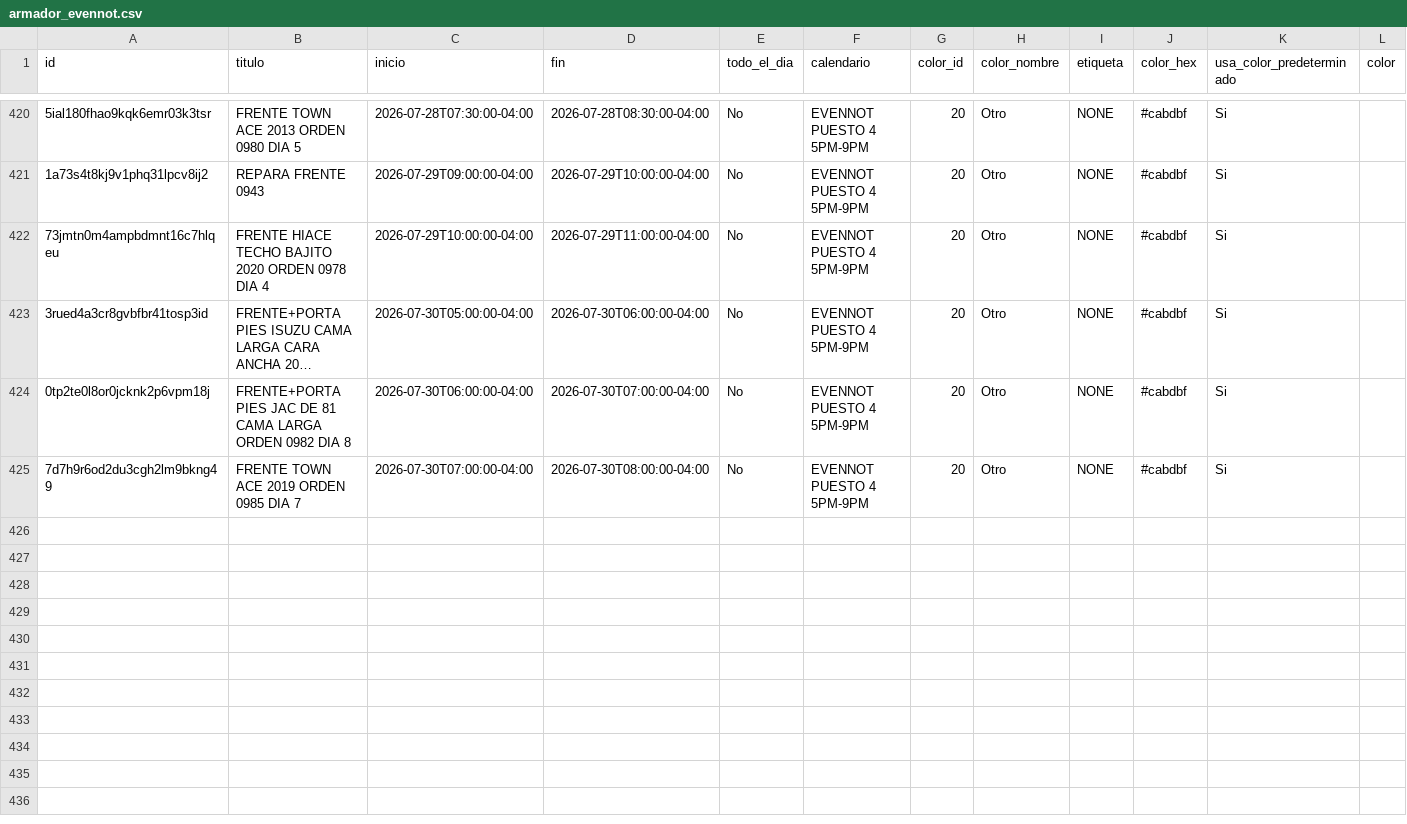
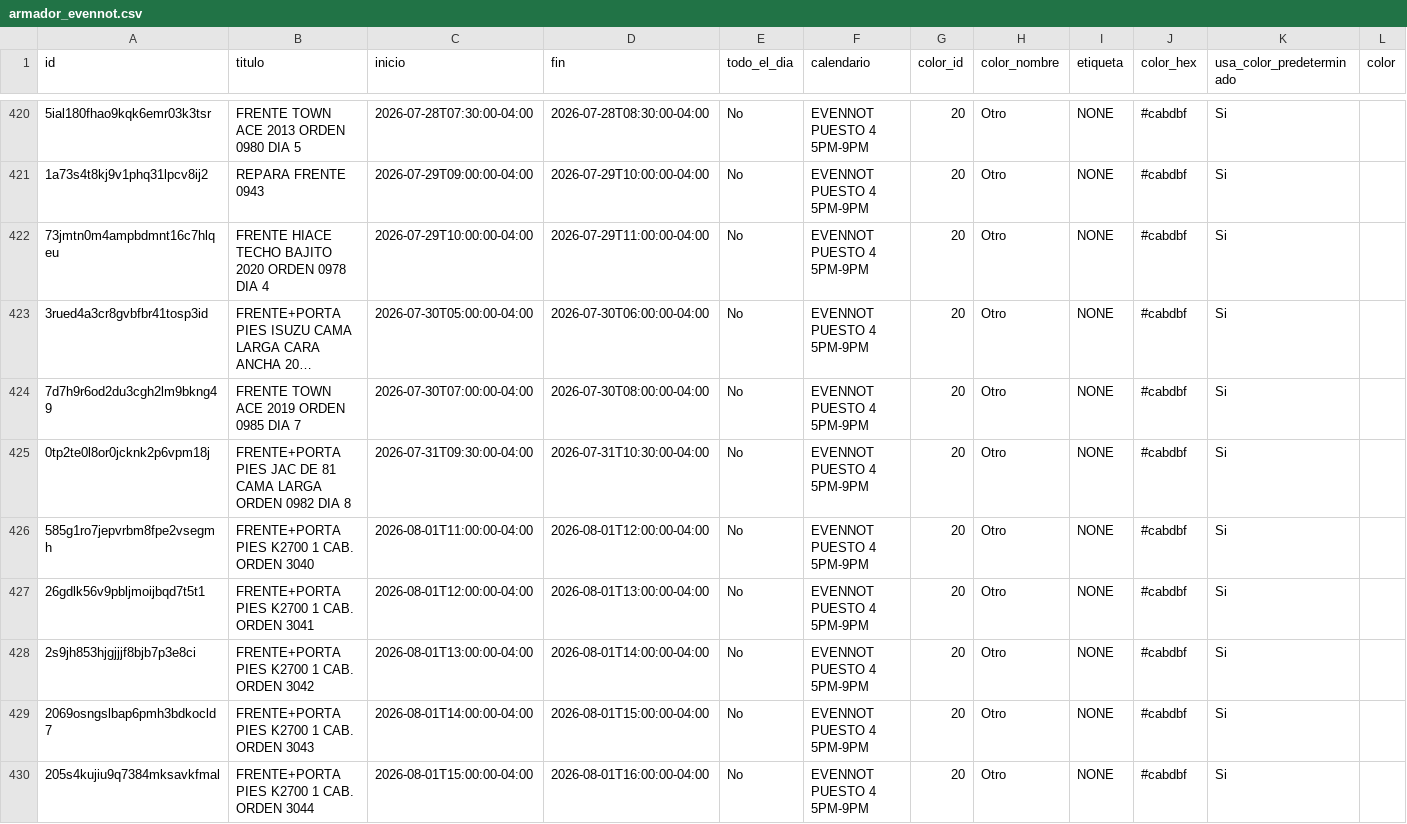
Before and after one commit to Osiris-14/rubio-defensa-ticket, a CSV file: public/data/calendario_armadores/armador_evennot.csv, drawn as a sheet; only a part is shown, gaps mark what is left out; long unchanged cells end in …; removed rows and columns are numbered as before the commit, all else as after; rows hold the shown columns only; the diff names each change by its address in the sheet, - before the commit and + after, or states it on an @@ line.

```diff
--- a/public/data/calendario_armadores/armador_evennot.csv
+++ b/public/data/calendario_armadores/armador_evennot.csv
-row 424: 0tp2te0l8or0jcknk2p6vpm18j | FRENTE+PORTA PIES JAC DE 81 CAMA LARGA ORDEN 0982 DIA 8 | 2026-07-30T06:00:00-04:00 | 2026-07-30T07:00:00-04:00 | No | EVENNOT PUESTO 4 5PM-9PM | 20 | Otro | NONE | #cabdbf | Si
+row 425: 0tp2te0l8or0jcknk2p6vpm18j | FRENTE+PORTA PIES JAC DE 81 CAMA LARGA ORDEN 0982 DIA 8 | 2026-07-31T09:30:00-04:00 | 2026-07-31T10:30:00-04:00 | No | EVENNOT PUESTO 4 5PM-9PM | 20 | Otro | NONE | #cabdbf | Si
+row 426: 585g1ro7jepvrbm8fpe2vsegmh | FRENTE+PORTA PIES K2700 1 CAB. ORDEN 3040 | 2026-08-01T11:00:00-04:00 | 2026-08-01T12:00:00-04:00 | No | EVENNOT PUESTO 4 5PM-9PM | 20 | Otro | NONE | #cabdbf | Si
+row 427: 26gdlk56v9pbljmoijbqd7t5t1 | FRENTE+PORTA PIES K2700 1 CAB. ORDEN 3041 | 2026-08-01T12:00:00-04:00 | 2026-08-01T13:00:00-04:00 | No | EVENNOT PUESTO 4 5PM-9PM | 20 | Otro | NONE | #cabdbf | Si
+row 428: 2s9jh853hjgjjjf8bjb7p3e8ci | FRENTE+PORTA PIES K2700 1 CAB. ORDEN 3042 | 2026-08-01T13:00:00-04:00 | 2026-08-01T14:00:00-04:00 | No | EVENNOT PUESTO 4 5PM-9PM | 20 | Otro | NONE | #cabdbf | Si
+row 429: 2069osngslbap6pmh3bdkocld7 | FRENTE+PORTA PIES K2700 1 CAB. ORDEN 3043 | 2026-08-01T14:00:00-04:00 | 2026-08-01T15:00:00-04:00 | No | EVENNOT PUESTO 4 5PM-9PM | 20 | Otro | NONE | #cabdbf | Si
+row 430: 205s4kujiu9q7384mksavkfmal | FRENTE+PORTA PIES K2700 1 CAB. ORDEN 3044 | 2026-08-01T15:00:00-04:00 | 2026-08-01T16:00:00-04:00 | No | EVENNOT PUESTO 4 5PM-9PM | 20 | Otro | NONE | #cabdbf | Si
```
Also changed, not shown: public/data/calendario_armadores/armador_puesto2.csv, public/data/calendario_armadores/armador_puesto5.csv, 4 other files.
